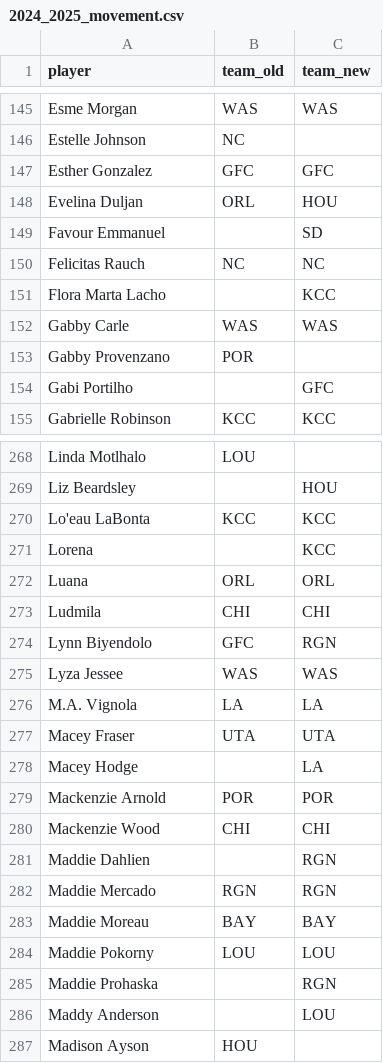
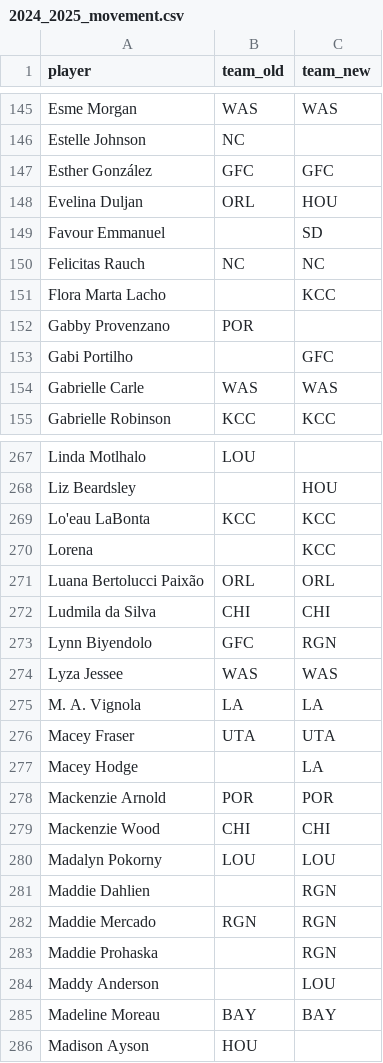
Before and after one commit to agale123/soccer-analytics, a CSV file: offseason-movement/nwsl/2024_2025_movement.csv, drawn as a sheet; only a part is shown, gaps mark what is left out; the diff covers the shown part only.

```diff
--- a/offseason-movement/nwsl/2024_2025_movement.csv
+++ b/offseason-movement/nwsl/2024_2025_movement.csv
@@ -146,3 +146,3 @@ Esme Morgan,WAS,WAS
 Estelle Johnson,NC,
-Esther Gonzalez,GFC,GFC
+Esther González,GFC,GFC
 Evelina Duljan,ORL,HOU
@@ -151,5 +151,5 @@ Felicitas Rauch,NC,NC
 Flora Marta Lacho,,KCC
-Gabby Carle,WAS,WAS
 Gabby Provenzano,POR,
 Gabi Portilho,,GFC
+Gabrielle Carle,WAS,WAS
 Gabrielle Robinson,KCC,KCC
@@ -271,7 +270,7 @@ Lo'eau LaBonta,KCC,KCC
 Lorena,,KCC
-Luana,ORL,ORL
-Ludmila,CHI,CHI
+Luana Bertolucci Paixão,ORL,ORL
+Ludmila da Silva,CHI,CHI
 Lynn Biyendolo,GFC,RGN
 Lyza Jessee,WAS,WAS
-M.A. Vignola,LA,LA
+M. A. Vignola,LA,LA
 Macey Fraser,UTA,UTA
@@ -280,8 +279,8 @@ Mackenzie Arnold,POR,POR
 Mackenzie Wood,CHI,CHI
+Madalyn Pokorny,LOU,LOU
 Maddie Dahlien,,RGN
 Maddie Mercado,RGN,RGN
-Maddie Moreau,BAY,BAY
-Maddie Pokorny,LOU,LOU
 Maddie Prohaska,,RGN
 Maddy Anderson,,LOU
+Madeline Moreau,BAY,BAY
 Madison Ayson,HOU,
```
Also changed, not shown: 1 added row, 1 removed row and 8 edited cells elsewhere in this file, offseason-movement/nwsl/2024_end.csv, offseason-movement/nwsl/2025_start.csv, 4 other files.
